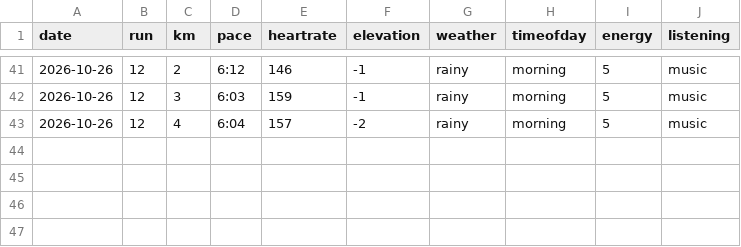
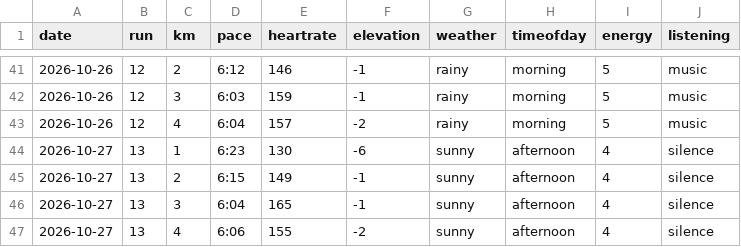
Before and after one commit to Efa1001/DearData100, a CSV file: runSketch/data/data.csv, drawn as a sheet; only a part is shown, gaps mark what is left out; the diff names each change by its address in the sheet, - before the commit and + after, or states it on an @@ line.

```diff
--- a/runSketch/data/data.csv
+++ b/runSketch/data/data.csv
+row 44: 2026-10-27 | 13 | 1 | 6:23 | 130 | -6 | sunny | afternoon | 4 | silence
+row 45: 2026-10-27 | 13 | 2 | 6:15 | 149 | -1 | sunny | afternoon | 4 | silence
+row 46: 2026-10-27 | 13 | 3 | 6:04 | 165 | -1 | sunny | afternoon | 4 | silence
+row 47: 2026-10-27 | 13 | 4 | 6:06 | 155 | -2 | sunny | afternoon | 4 | silence
```
Also changed, not shown: data.csv, 1 other file.
